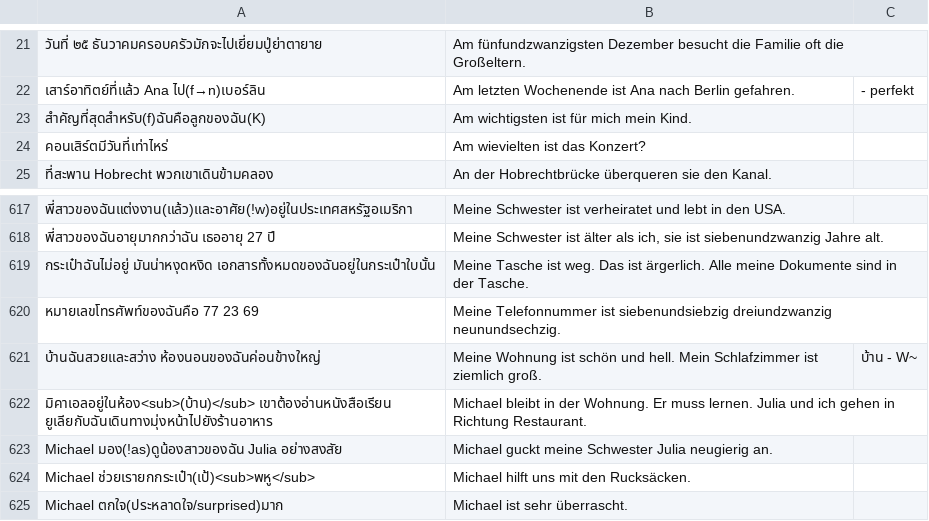
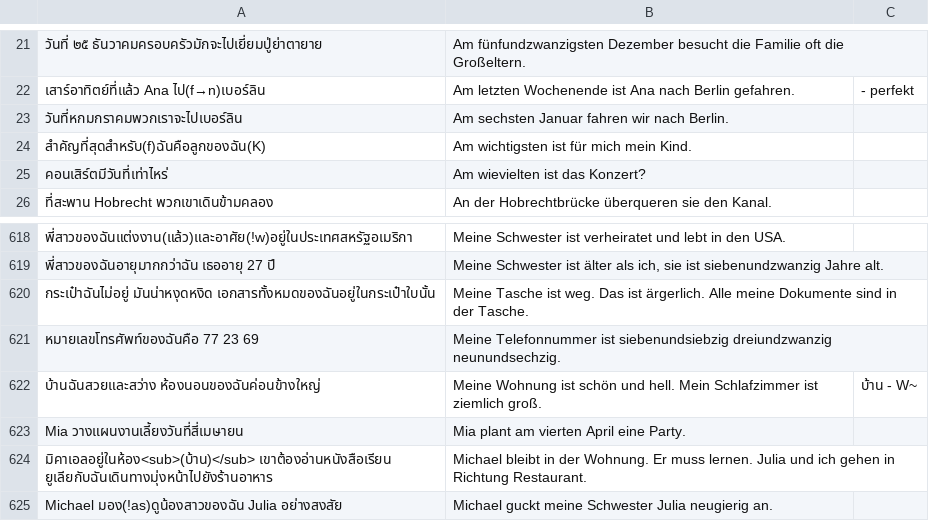
Before and after one commit to ponlawat-w/anki-collection, a CSV file: notes/desz - Deutsch (Satz).csv, drawn as a sheet; only a part is shown, gaps mark what is left out; the shorter side is filled out with more unchanged rows; the diff names each change by its address in the sheet, - before the commit and + after, or states it on an @@ line.

```diff
--- a/notes/desz - Deutsch (Satz).csv
+++ b/notes/desz - Deutsch (Satz).csv
+row 23: วันที่หกมกราคมพวกเราจะไปเบอร์ลิน | Am sechsten Januar fahren wir nach Berlin.
+row 623: Mia วางแผนงานเลี้ยงวันที่สี่เมษายน | Mia plant am vierten April eine Party.
```
Also changed, not shown: notes/cafr - Català (Frases).csv, notes/dezz - Deutsch (etc).csv, 4 other files.
